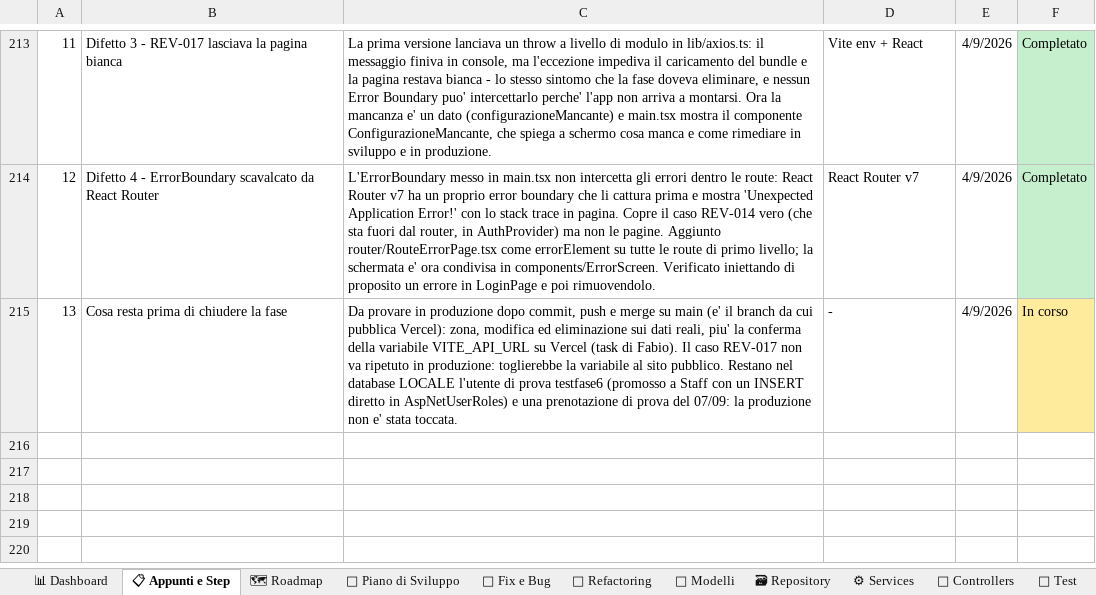
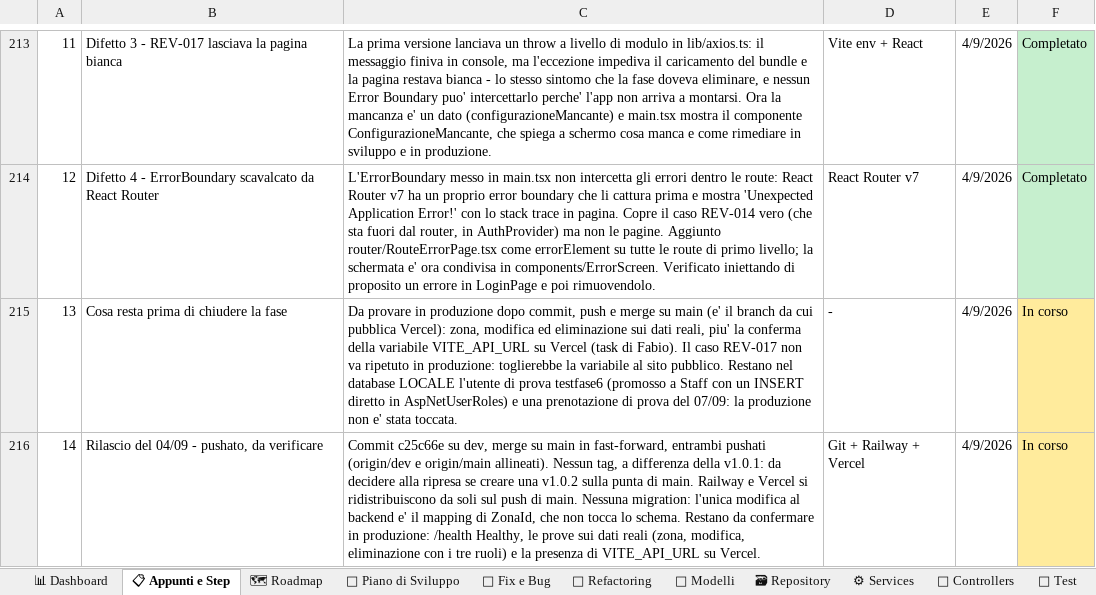
Before and after one commit to iacurtofabio-ui/Gestora-Project, an Excel workbook: TrackAttività_Gestora.xlsx, sheet 📋 Appunti e Step, drawn as a sheet; only a part is shown, gaps mark what is left out; values as stored, in another font and other column widths than the file's, no borders; the diff names each change by its address in the sheet, - before the commit and + after, or states it on an @@ line.

Commit message:
docs: Fase 6 - esiti delle verifiche in locale, difetti corretti e nota di rilascio

```diff
--- a/TrackAttività_Gestora.xlsx (sheet 📋 Appunti e Step)
+++ b/TrackAttività_Gestora.xlsx (sheet 📋 Appunti e Step)
+row 216: 14 | Rilascio del 04/09 - pushato, da verificare | Commit c25c66e su dev, merge su main in fast-forward, entrambi pushati (origin/dev e origin/main allineati). Nessun tag, a differenza della v1.0.1: da decidere alla ripresa se creare una v1.0.2 sulla punta di main. Railway e Vercel si ridistribuiscono da soli sul push di main. Nessuna migration: l'unica modifica al backend e' il mapping di ZonaId, che non tocca lo schema. Restano da confermare in produzione: /health Healthy, le prove sui dati reali (zona, modifica, eliminazione con i tre ruoli) e la presenza di VITE_API_URL su Vercel. | Git + Railway + Vercel | 4/9/2026 | In corso
```
Also changed, not shown: sheet 📅 Piano di Sviluppo, 1 other file.
